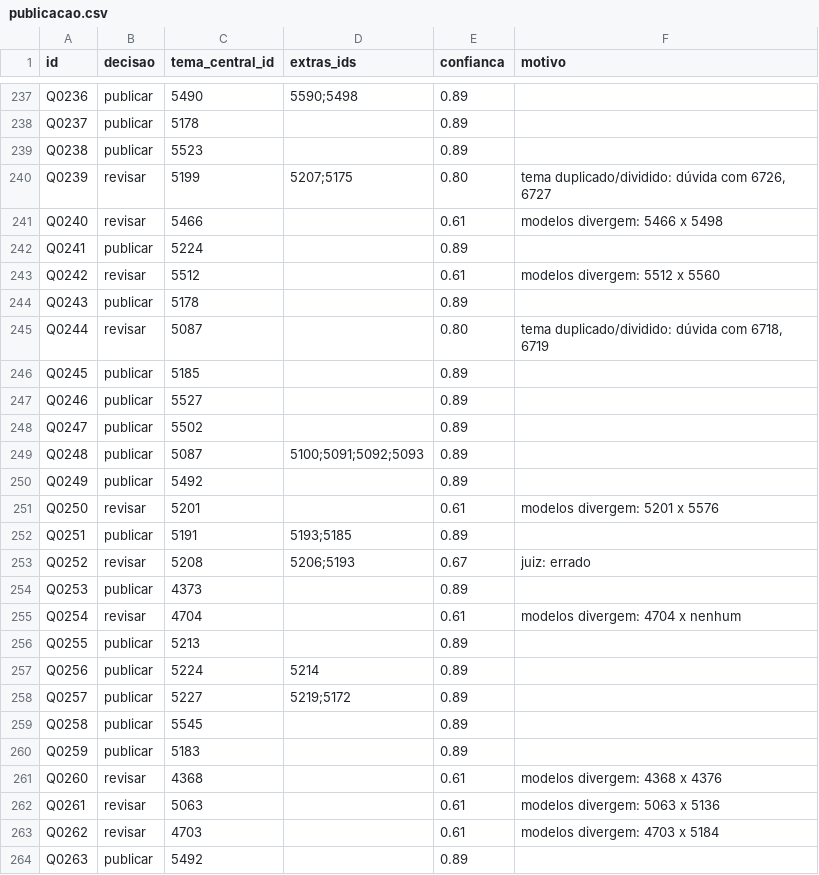
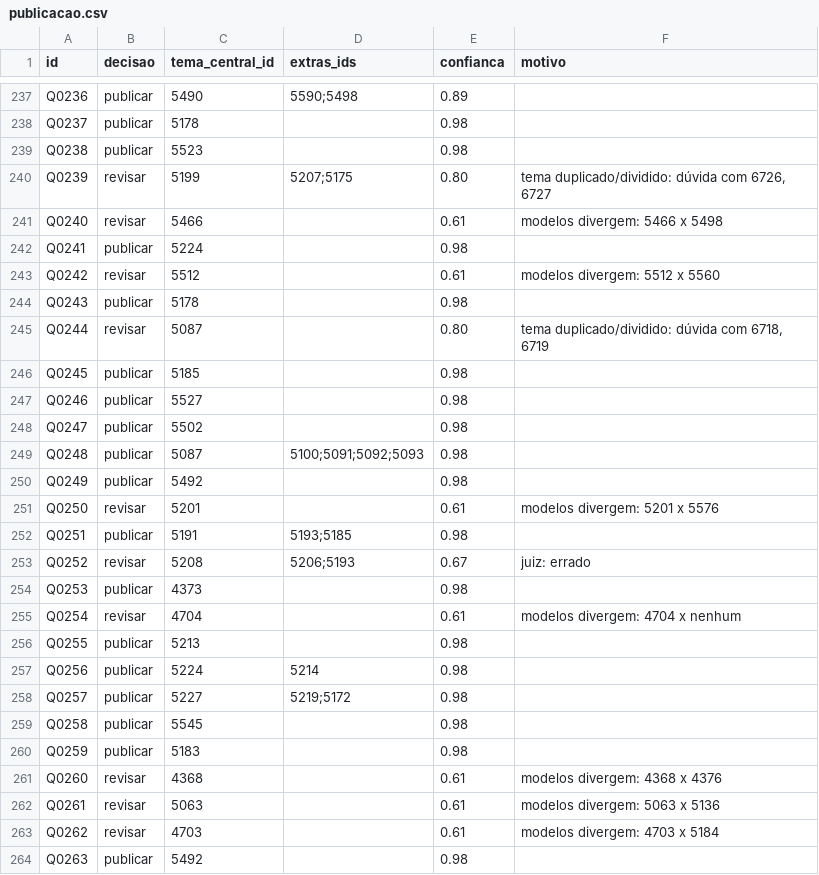
Before and after one commit to CAUTATAU/modelo-classificador-questoes, a CSV file: publicacao.csv, drawn as a sheet; only a part is shown, gaps mark what is left out; the diff covers the shown part only; the diff names each change by its address in the sheet, - before the commit and + after, or states it on an @@ line.

```diff
--- a/publicacao.csv
+++ b/publicacao.csv
-E238:E239 (confianca): 0.89
+E238:E239 (confianca): 0.98
-E242 (confianca): 0.89
+E242 (confianca): 0.98
-E244 (confianca): 0.89
+E244 (confianca): 0.98
-E246:E250 (confianca): 0.89
+E246:E250 (confianca): 0.98
-E252 (confianca): 0.89
+E252 (confianca): 0.98
-E254 (confianca): 0.89
+E254 (confianca): 0.98
-E256:E260 (confianca): 0.89
+E256:E260 (confianca): 0.98
-E264 (confianca): 0.89
+E264 (confianca): 0.98
```
Also changed, not shown: 182 edited cells elsewhere in this file, amostra_ouro.csv, 6 other files.
